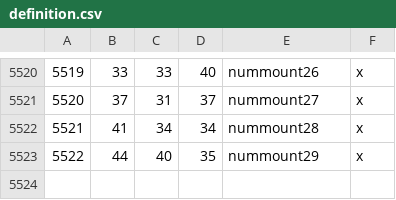
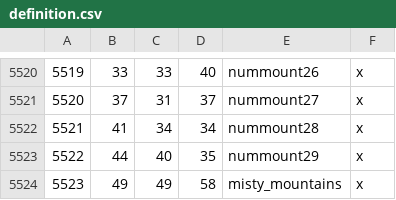
Before and after one commit to Jaco-Daan/Numenor, a CSV file: NumenorDev/map_data/definition.csv, drawn as a sheet; only a part is shown, gaps mark what is left out.

Commit message:
fixing map undefined rgb value

```diff
--- a/NumenorDev/map_data/definition.csv
+++ b/NumenorDev/map_data/definition.csv
@@ -5523 +5523,2 @@
 5522;44;40;35;nummount29;x
+5523;49;49;58;misty_mountains;x
```
Also changed, not shown: 1 other file.
